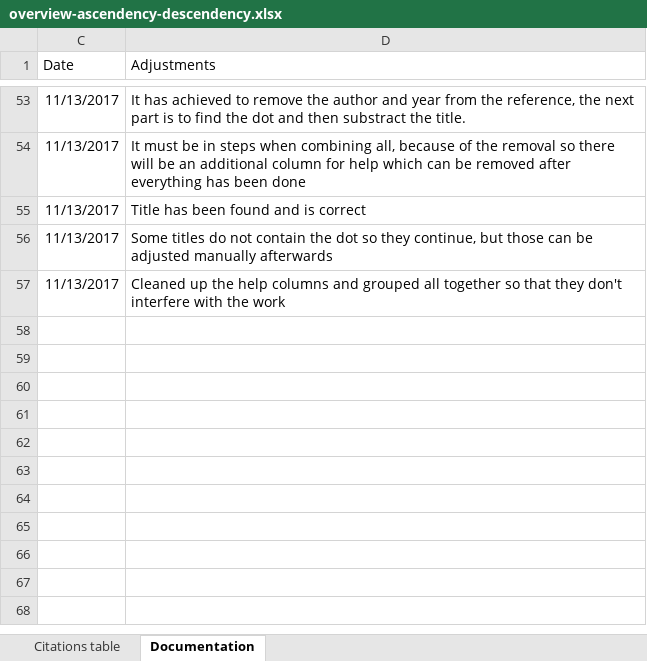
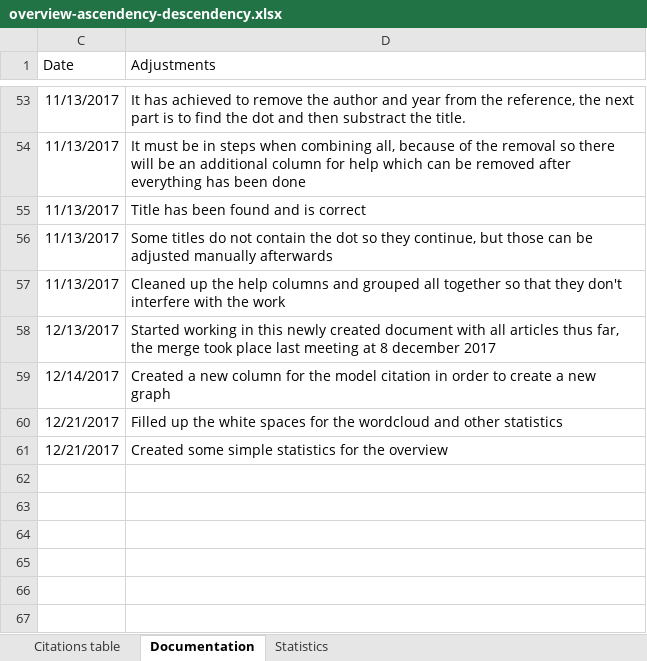
Before and after one commit to selfidentitystudies/scale-development-scripts, an Excel workbook: overview-ascendency-descendency.xlsx, sheet Documentation, drawn as a sheet; only a part is shown, gaps mark what is left out; the shorter side is filled out with more unchanged rows; values as stored, in another font and other column widths than the file's, no borders; table styles not drawn; the diff names each change by its address in the sheet, - before the commit and + after, or states it on an @@ line.

```diff
--- a/overview-ascendency-descendency.xlsx (sheet Documentation)
+++ b/overview-ascendency-descendency.xlsx (sheet Documentation)
+sheet tab: Statistics
-row 58: (empty)
+row 58: 12/13/2017 | Started working in this newly created document with all articles thus far, the merge took place last meeting at 8 december 2017
-row 59: (empty)
+row 59: 12/14/2017 | Created a new column for the model citation in order to create a new graph
-row 60: (empty)
+row 60: 12/21/2017 | Filled up the white spaces for the wordcloud and other statistics
-row 61: (empty)
+row 61: 12/21/2017 | Created some simple statistics for the overview
```
Also changed, not shown: sheet Citations table, hidden cells, 14 other files.
